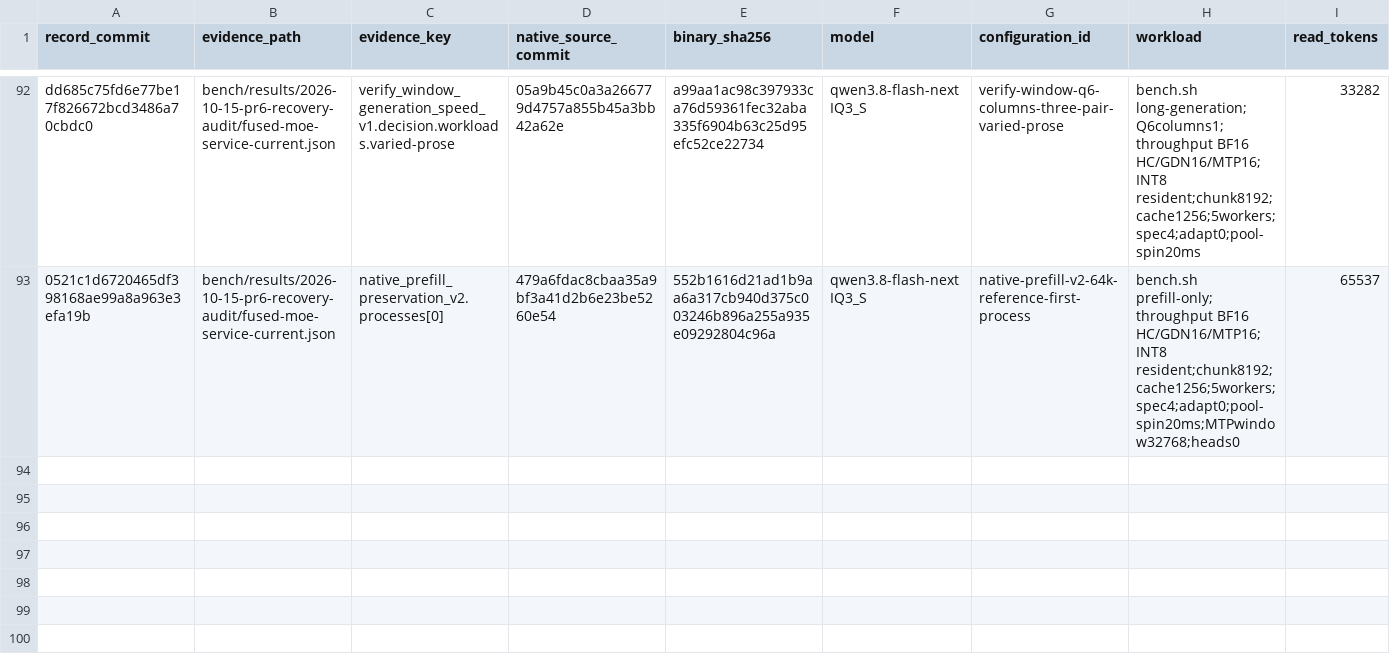
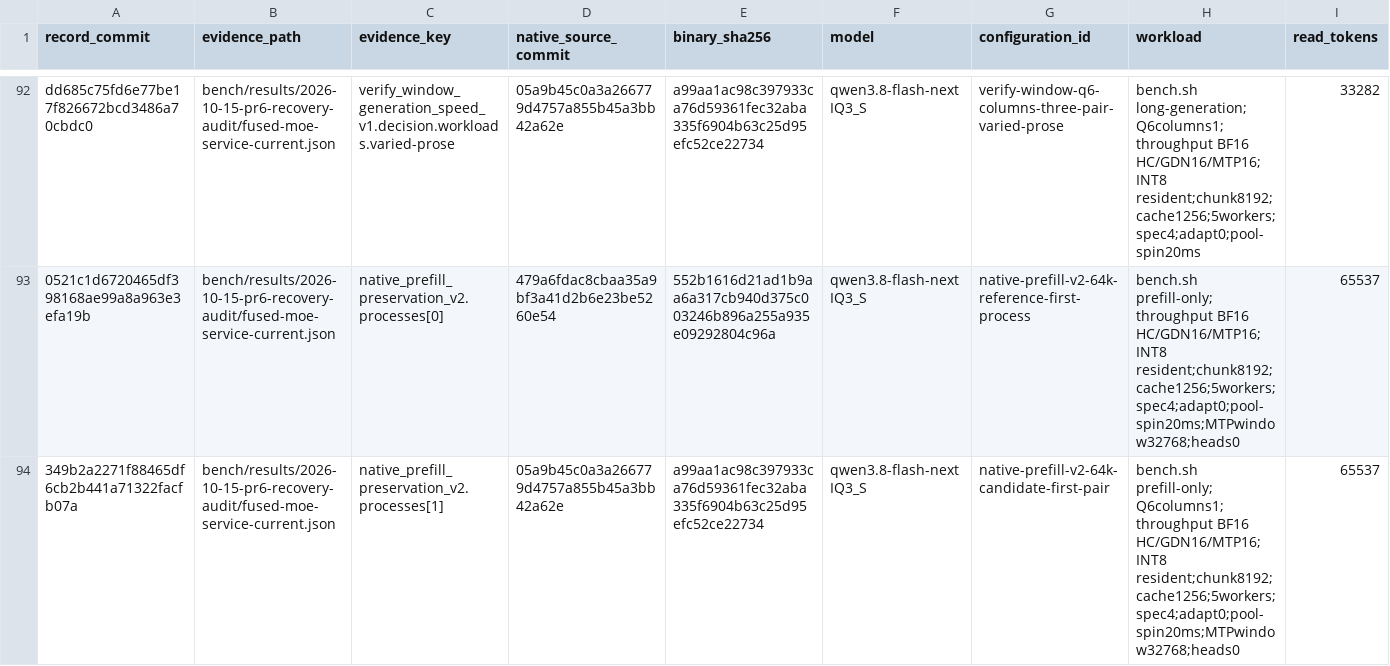
Before and after one commit to yqYo1/Strata, a CSV file: bench/performance-records.csv, drawn as a sheet; only a part is shown, gaps mark what is left out; rows hold the shown columns only; the diff names each change by its address in the sheet, - before the commit and + after, or states it on an @@ line.

Commit message:
bench(sycl): index first 64K pair and retire verified host and model artifacts

```diff
--- a/bench/performance-records.csv
+++ b/bench/performance-records.csv
+row 94: 349b2a2271f88465df6cb2b441a71322facfb07a | bench/results/2026-10-15-pr6-recovery-audit/fused-moe-service-current.json | native_prefill_preservation_v2.processes[1] | 05a9b45c0a3a266779d4757a855b45a3bb42a62e | a99aa1ac98c397933ca76d59361fec32aba335f6904b63c25d95efc52ce22734 | qwen3.8-flash-next IQ3_S | native-prefill-v2-64k-candidate-first-pair | bench.sh prefill-only;Q6columns1;throughput BF16 HC/GDN16/MTP16;INT8 resident;chunk8192;cache1256;5workers;spec4;adapt0;pool-spin20ms;MTPwindow32768;heads0 | 65537
```
Also changed, not shown: 2 other files.
